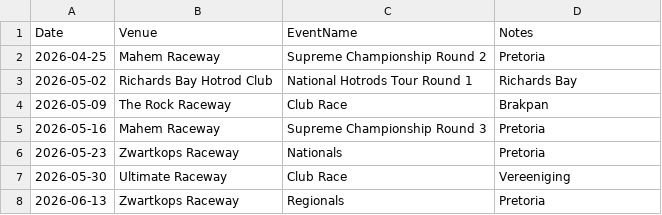
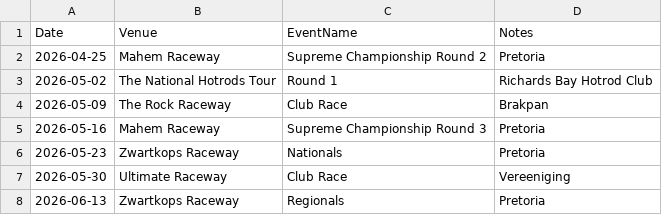
Before and after one commit to mrp36126/mysportzone, a CSV file: data/sa_motorsport_schedule.csv, drawn as a sheet; only a part is shown.

Commit message:
Update sa_motorsport_schedule.csv

```diff
--- a/data/sa_motorsport_schedule.csv
+++ b/data/sa_motorsport_schedule.csv
@@ -2,3 +2,3 @@ Date,Venue,EventName,Notes
 2026-04-25,Mahem Raceway,Supreme Championship Round 2,Pretoria
-2026-05-02,Richards Bay Hotrod Club,National Hotrods Tour Round 1,Richards Bay
+2026-05-02,The National Hotrods Tour,Round 1,Richards Bay Hotrod Club
 2026-05-09,The Rock Raceway,Club Race,Brakpan
```
